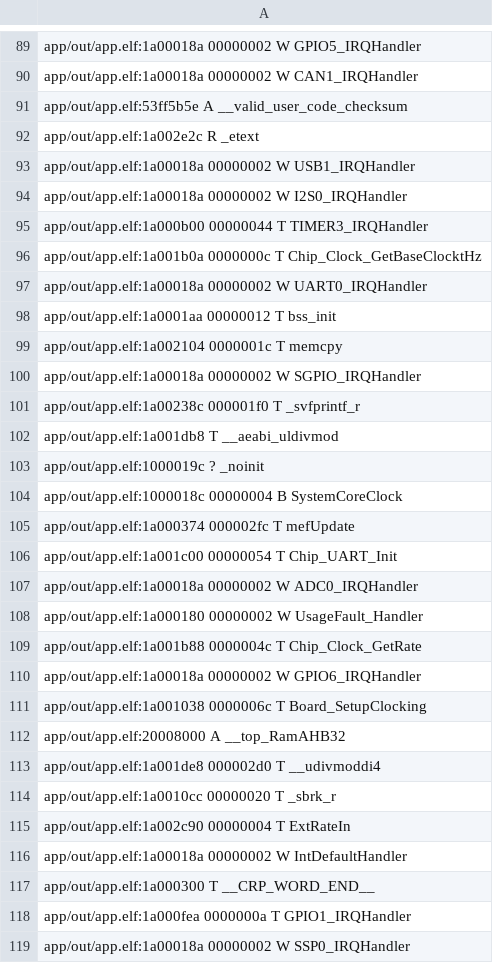
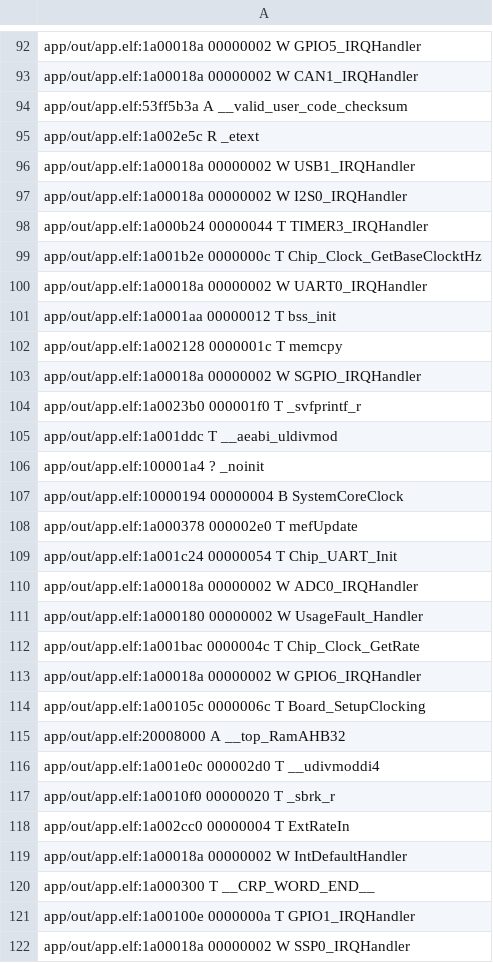
Before and after one commit to nicocolo44/Comedero_de_mascotas, a CSV file: app/out/app.names.csv, drawn as a sheet; only a part is shown, gaps mark what is left out; the diff covers the shown part only.

```diff
--- a/app/out/app.names.csv
+++ b/app/out/app.names.csv
@@ -90,30 +93,30 @@ app/out/app.elf:1a00018a 00000002 W GPIO5_IRQHandler
 app/out/app.elf:1a00018a 00000002 W CAN1_IRQHandler
-app/out/app.elf:53ff5b5e A __valid_user_code_checksum
-app/out/app.elf:1a002e2c R _etext
+app/out/app.elf:53ff5b3a A __valid_user_code_checksum
+app/out/app.elf:1a002e5c R _etext
 app/out/app.elf:1a00018a 00000002 W USB1_IRQHandler
 app/out/app.elf:1a00018a 00000002 W I2S0_IRQHandler
-app/out/app.elf:1a000b00 00000044 T TIMER3_IRQHandler
-app/out/app.elf:1a001b0a 0000000c T Chip_Clock_GetBaseClocktHz
+app/out/app.elf:1a000b24 00000044 T TIMER3_IRQHandler
+app/out/app.elf:1a001b2e 0000000c T Chip_Clock_GetBaseClocktHz
 app/out/app.elf:1a00018a 00000002 W UART0_IRQHandler
 app/out/app.elf:1a0001aa 00000012 T bss_init
-app/out/app.elf:1a002104 0000001c T memcpy
+app/out/app.elf:1a002128 0000001c T memcpy
 app/out/app.elf:1a00018a 00000002 W SGPIO_IRQHandler
-app/out/app.elf:1a00238c 000001f0 T _svfprintf_r
-app/out/app.elf:1a001db8 T __aeabi_uldivmod
-app/out/app.elf:1000019c ? _noinit
-app/out/app.elf:1000018c 00000004 B SystemCoreClock
-app/out/app.elf:1a000374 000002fc T mefUpdate
-app/out/app.elf:1a001c00 00000054 T Chip_UART_Init
+app/out/app.elf:1a0023b0 000001f0 T _svfprintf_r
+app/out/app.elf:1a001ddc T __aeabi_uldivmod
+app/out/app.elf:100001a4 ? _noinit
+app/out/app.elf:10000194 00000004 B SystemCoreClock
+app/out/app.elf:1a000378 000002e0 T mefUpdate
+app/out/app.elf:1a001c24 00000054 T Chip_UART_Init
 app/out/app.elf:1a00018a 00000002 W ADC0_IRQHandler
 app/out/app.elf:1a000180 00000002 W UsageFault_Handler
-app/out/app.elf:1a001b88 0000004c T Chip_Clock_GetRate
+app/out/app.elf:1a001bac 0000004c T Chip_Clock_GetRate
 app/out/app.elf:1a00018a 00000002 W GPIO6_IRQHandler
-app/out/app.elf:1a001038 0000006c T Board_SetupClocking
+app/out/app.elf:1a00105c 0000006c T Board_SetupClocking
 app/out/app.elf:20008000 A __top_RamAHB32
-app/out/app.elf:1a001de8 000002d0 T __udivmoddi4
-app/out/app.elf:1a0010cc 00000020 T _sbrk_r
-app/out/app.elf:1a002c90 00000004 T ExtRateIn
+app/out/app.elf:1a001e0c 000002d0 T __udivmoddi4
+app/out/app.elf:1a0010f0 00000020 T _sbrk_r
+app/out/app.elf:1a002cc0 00000004 T ExtRateIn
 app/out/app.elf:1a00018a 00000002 W IntDefaultHandler
 app/out/app.elf:1a000300 T __CRP_WORD_END__
-app/out/app.elf:1a000fea 0000000a T GPIO1_IRQHandler
+app/out/app.elf:1a00100e 0000000a T GPIO1_IRQHandler
 app/out/app.elf:1a00018a 00000002 W SSP0_IRQHandler
```
Also changed, not shown: 4 added rows and 155 edited cells elsewhere in this file, 10 other files.
